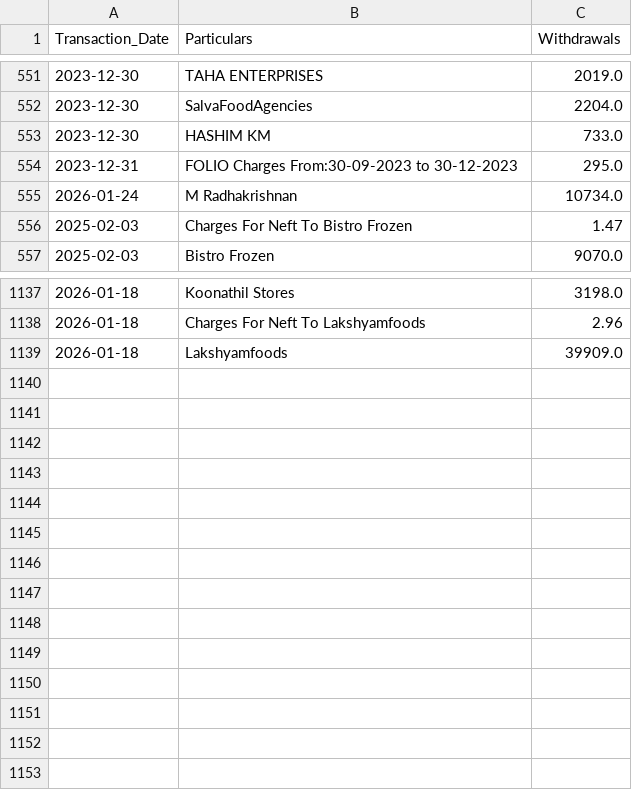
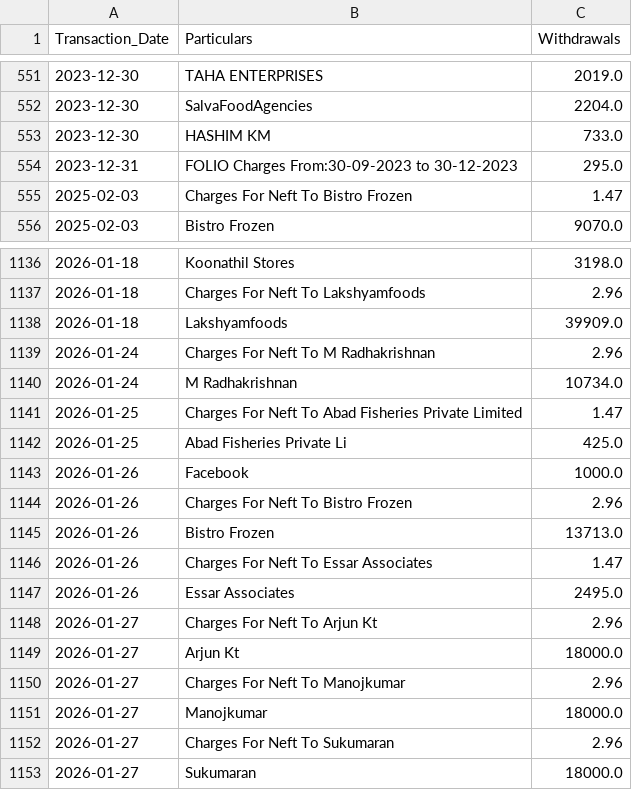
Before and after one commit to arjunotp/Dashboard, a CSV file: bank_withdrawals.csv, drawn as a sheet; only a part is shown, gaps mark what is left out.

Commit message:
Upload CSV bank_withdrawals.csv

```diff
--- a/bank_withdrawals.csv
+++ b/bank_withdrawals.csv
@@ -554,3 +554,2 @@ Transaction_Date,Particulars,Withdrawals
 2023-12-31,FOLIO Charges From:30-09-2023 to 30-12-2023,295.0
-2026-01-24,M Radhakrishnan,10734.0
 2025-02-03,Charges For Neft To Bistro Frozen,1.47
@@ -1139 +1138,16 @@ Transaction_Date,Particulars,Withdrawals
 2026-01-18,Lakshyamfoods,39909.0
+2026-01-24,Charges For Neft To M Radhakrishnan,2.96
+2026-01-24,M Radhakrishnan,10734.0
+2026-01-25,Charges For Neft To Abad Fisheries Private Limited,1.47
+2026-01-25,Abad Fisheries Private Li,425.0
+2026-01-26,Facebook,1000.0
+2026-01-26,Charges For Neft To Bistro Frozen,2.96
+2026-01-26,Bistro Frozen,13713.0
+2026-01-26,Charges For Neft To Essar Associates,1.47
+2026-01-26,Essar Associates,2495.0
+2026-01-27,Charges For Neft To Arjun Kt,2.96
+2026-01-27,Arjun Kt,18000.0
+2026-01-27,Charges For Neft To Manojkumar,2.96
+2026-01-27,Manojkumar,18000.0
+2026-01-27,Charges For Neft To Sukumaran,2.96
+2026-01-27,Sukumaran,18000.0
```
